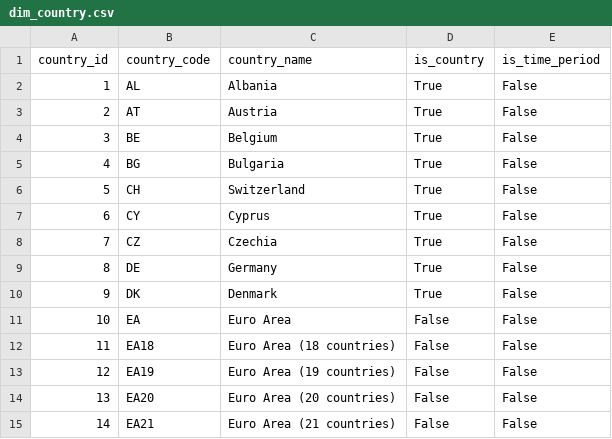
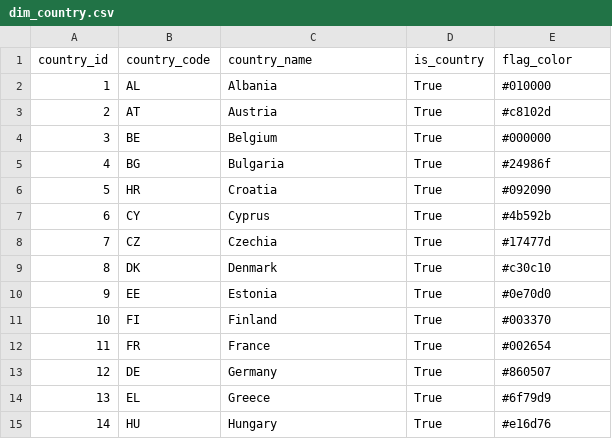
Before and after one commit to GeorgeAliquis/eurostat-income-pipeline, a CSV file: data/processed/dim_country.csv, drawn as a sheet; only a part is shown; the diff covers the shown part only.

```diff
--- a/data/processed/dim_country.csv
+++ b/data/processed/dim_country.csv
@@ -1,15 +1,15 @@
-country_id,country_code,country_name,is_country,is_time_period
-1,AL,Albania,True,False
-2,AT,Austria,True,False
-3,BE,Belgium,True,False
-4,BG,Bulgaria,True,False
-5,CH,Switzerland,True,False
-6,CY,Cyprus,True,False
-7,CZ,Czechia,True,False
-8,DE,Germany,True,False
-9,DK,Denmark,True,False
-10,EA,Euro Area,False,False
-11,EA18,Euro Area (18 countries),False,False
-12,EA19,Euro Area (19 countries),False,False
-13,EA20,Euro Area (20 countries),False,False
-14,EA21,Euro Area (21 countries),False,False
+country_id,country_code,country_name,is_country,flag_color
+1,AL,Albania,True,#010000
+2,AT,Austria,True,#c8102d
+3,BE,Belgium,True,#000000
+4,BG,Bulgaria,True,#24986f
+5,HR,Croatia,True,#092090
+6,CY,Cyprus,True,#4b592b
+7,CZ,Czechia,True,#17477d
+8,DK,Denmark,True,#c30c10
+9,EE,Estonia,True,#0e70d0
+10,FI,Finland,True,#003370
+11,FR,France,True,#002654
+12,DE,Germany,True,#860507
+13,EL,Greece,True,#6f79d9
+14,HU,Hungary,True,#e16d76
```
Also changed, not shown: 114 edited cells elsewhere in this file, data/processed/dim_age.csv, 8 other files.
